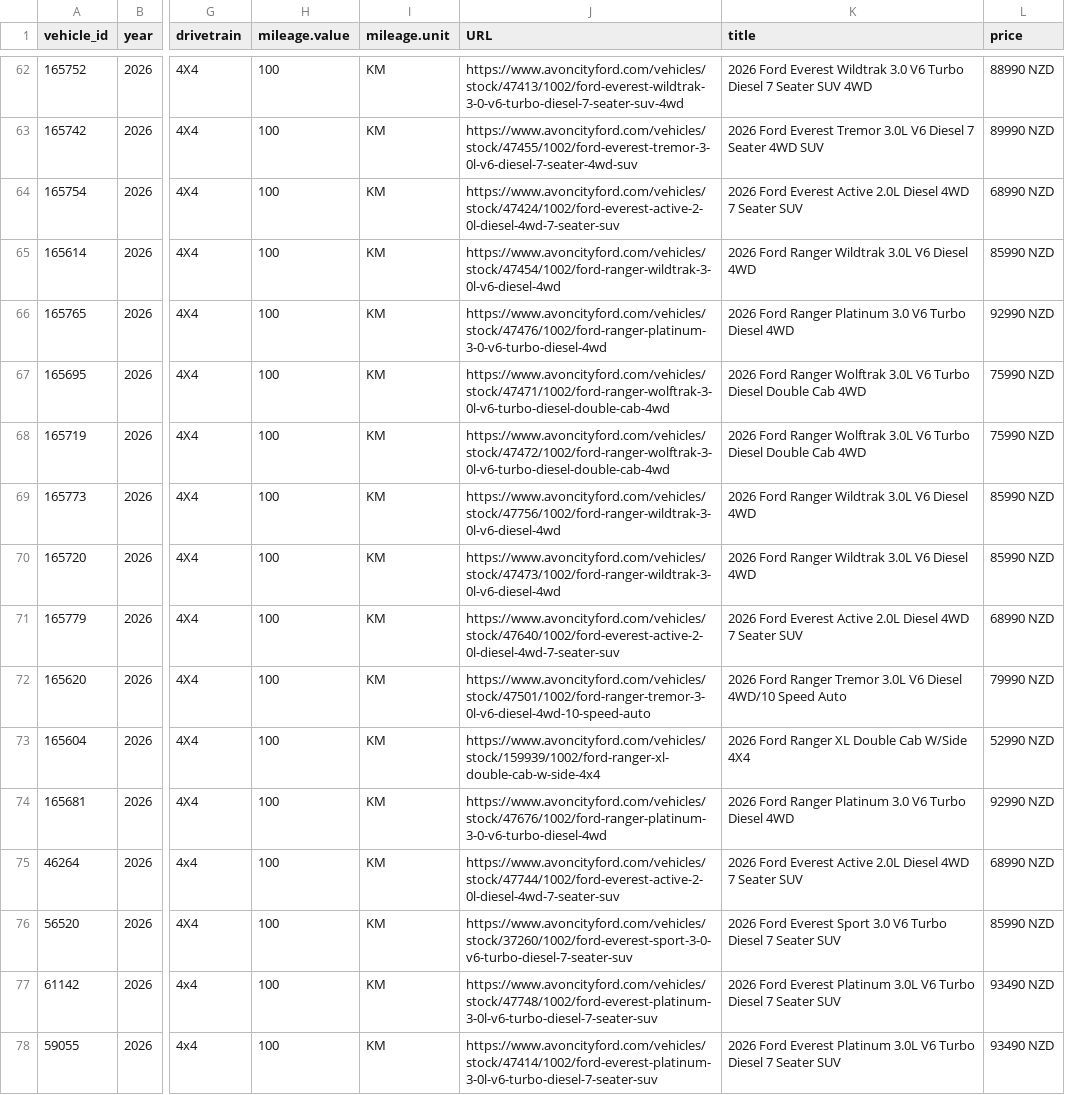
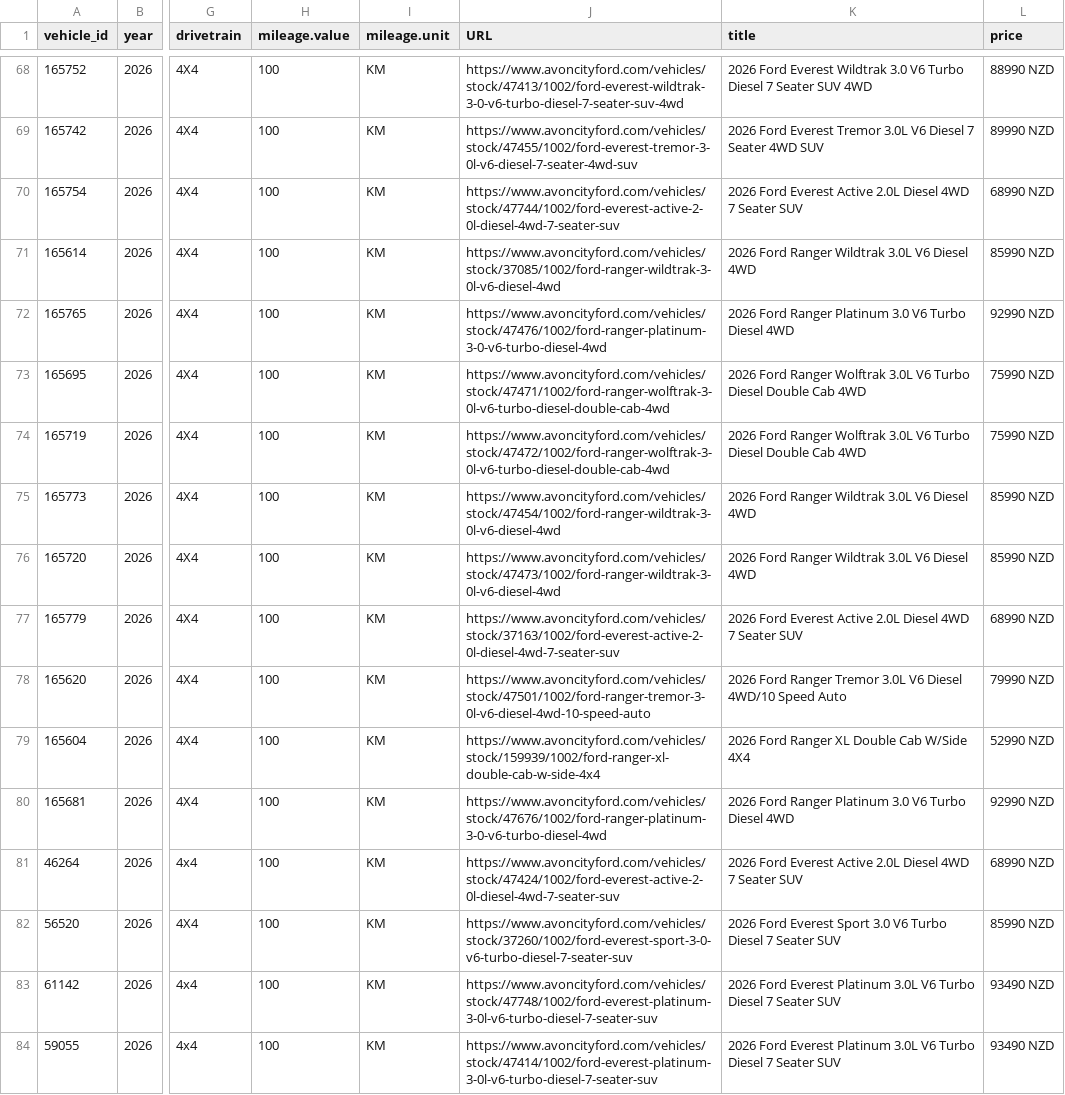
Before and after one commit to AshAcf/acf-meta-feed, a CSV file: public/all-yards-meta-feed.csv, drawn as a sheet; only a part is shown, gaps mark what is left out; addresses are those after the commit; the diff covers the shown part only; the diff names each change by its address in the sheet, - before the commit and + after, or states it on an @@ line.

Commit message:
Update corrected vehicle feed

```diff
--- a/public/all-yards-meta-feed.csv
+++ b/public/all-yards-meta-feed.csv
-J70 (URL): https://www.avoncityford.com/vehicles/stock/47424/1002/ford-everest-active-2-0l-diesel-4wd-7-seater-suv
+J70 (URL): https://www.avoncityford.com/vehicles/stock/47744/1002/ford-everest-active-2-0l-diesel-4wd-7-seater-suv
-J71 (URL): https://www.avoncityford.com/vehicles/stock/47454/1002/ford-ranger-wildtrak-3-0l-v6-diesel-4wd
+J71 (URL): https://www.avoncityford.com/vehicles/stock/37085/1002/ford-ranger-wildtrak-3-0l-v6-diesel-4wd
-J75 (URL): https://www.avoncityford.com/vehicles/stock/47756/1002/ford-ranger-wildtrak-3-0l-v6-diesel-4wd
+J75 (URL): https://www.avoncityford.com/vehicles/stock/47454/1002/ford-ranger-wildtrak-3-0l-v6-diesel-4wd
-J77 (URL): https://www.avoncityford.com/vehicles/stock/47640/1002/ford-everest-active-2-0l-diesel-4wd-7-seater-suv
+J77 (URL): https://www.avoncityford.com/vehicles/stock/37163/1002/ford-everest-active-2-0l-diesel-4wd-7-seater-suv
-J81 (URL): https://www.avoncityford.com/vehicles/stock/47744/1002/ford-everest-active-2-0l-diesel-4wd-7-seater-suv
+J81 (URL): https://www.avoncityford.com/vehicles/stock/47424/1002/ford-everest-active-2-0l-diesel-4wd-7-seater-suv
```
Also changed, not shown: 6 added rows and 9 edited cells elsewhere in this file, public/acf-meta-feed.csv, public/yard-1684-used.csv, 17 other files.
